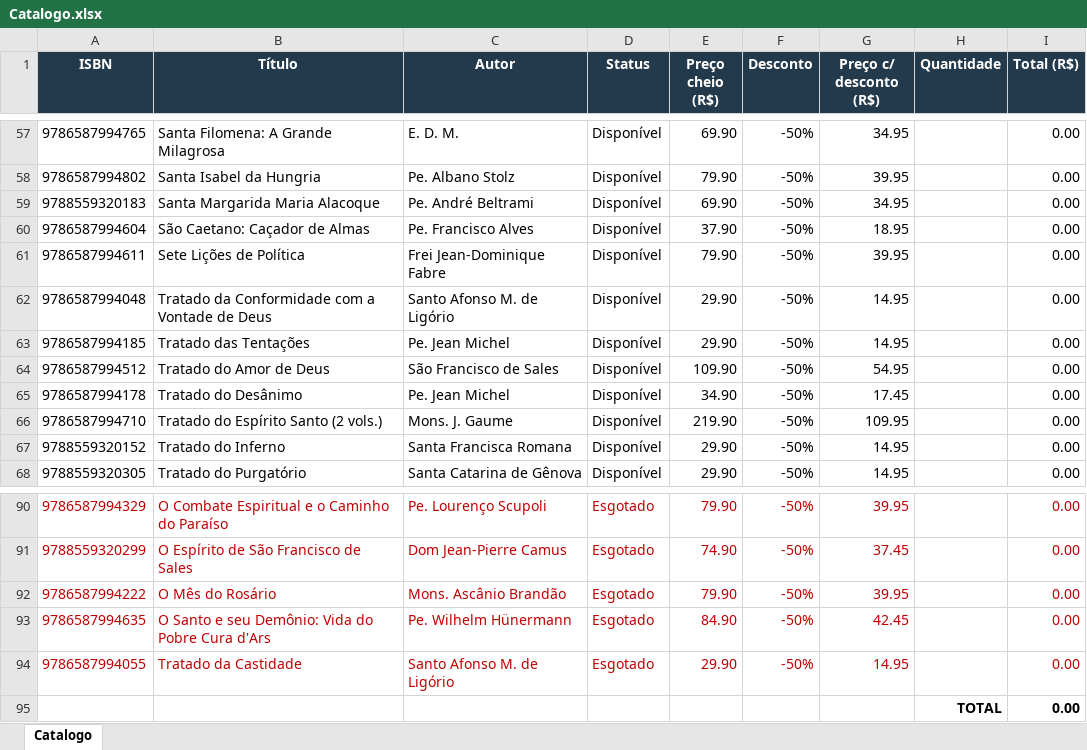
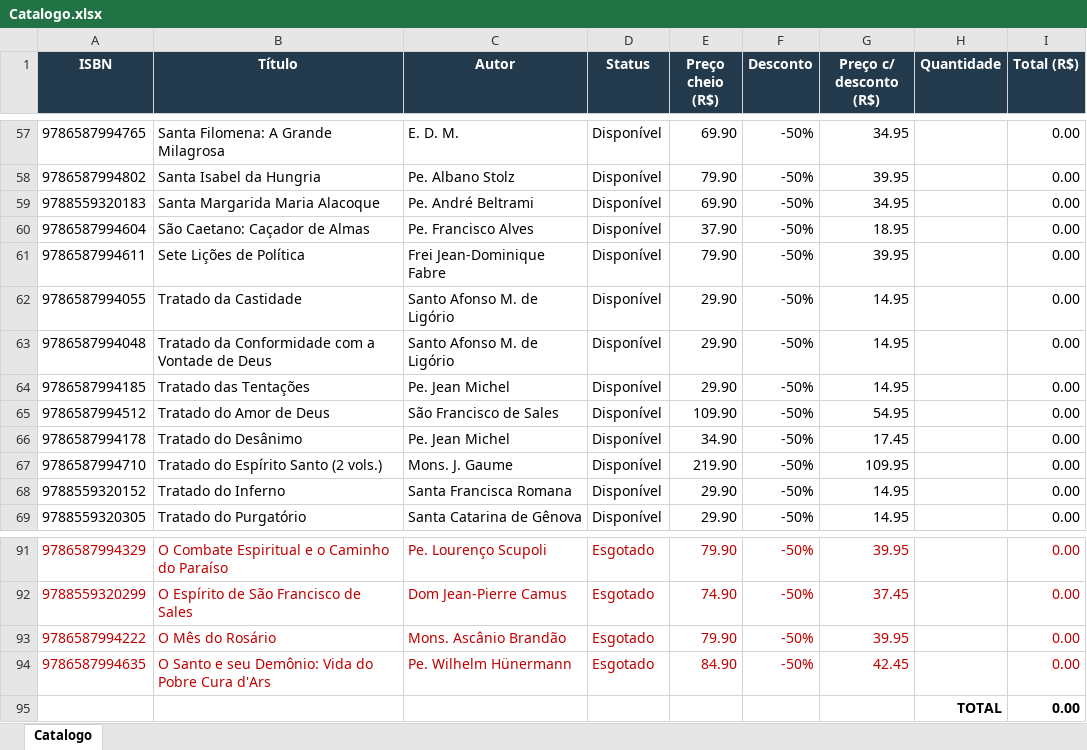
Before and after one commit to editorasantacruz/catalogo, an Excel workbook: Catalogo.xlsx, sheet Catalogo, drawn as a sheet; only a part is shown, gaps mark what is left out; values as stored, in another font and other column widths than the file's, no borders; removed rows and columns are numbered as before the commit, all else as after; the diff names each change by its address in the sheet, - before the commit and + after, or states it on an @@ line.

```diff
--- a/Catalogo.xlsx (sheet Catalogo)
+++ b/Catalogo.xlsx (sheet Catalogo)
+row 62: 9786587994055 | Tratado da Castidade | Santo Afonso M. de Ligório | Disponível | 29.90 | -50% | 14.95 |  | 0.00
-row 94: 9786587994055 | Tratado da Castidade | Santo Afonso M. de Ligório | Esgotado | 29.90 | -50% | 14.95 |  | 0.00
```
Also changed, not shown: formulas that keep their value, 1 other file.
